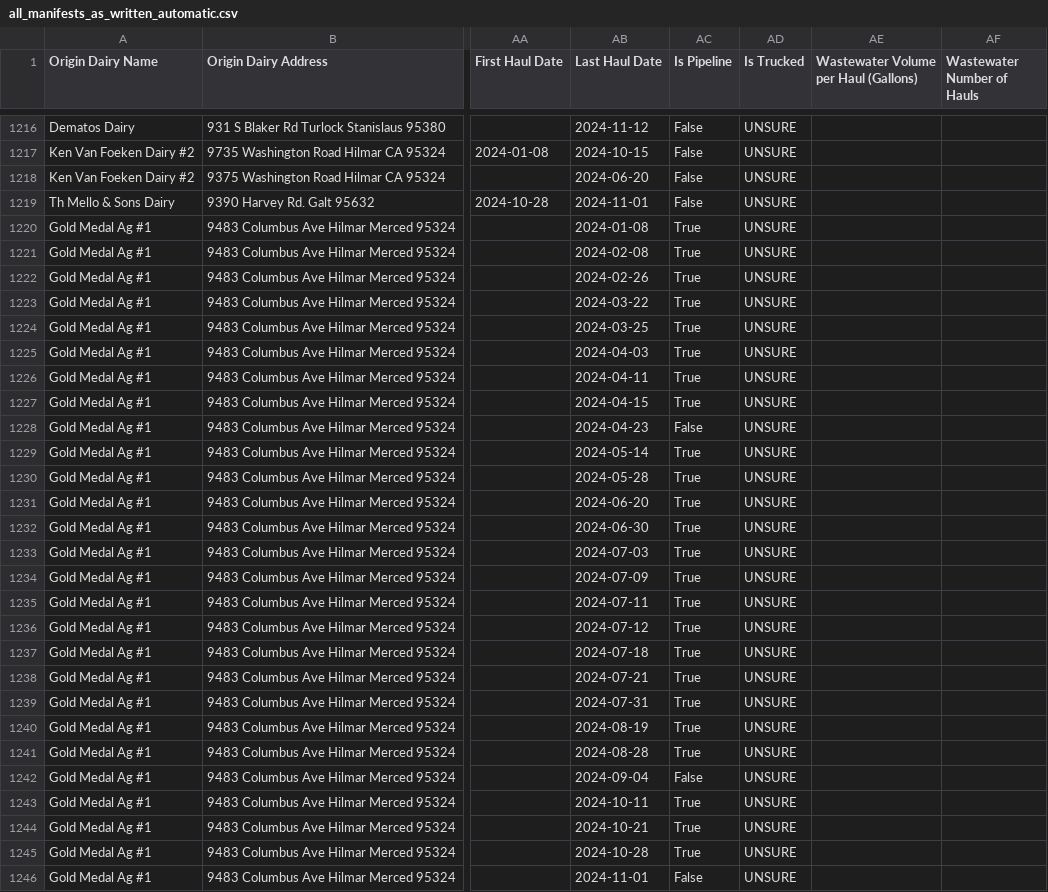
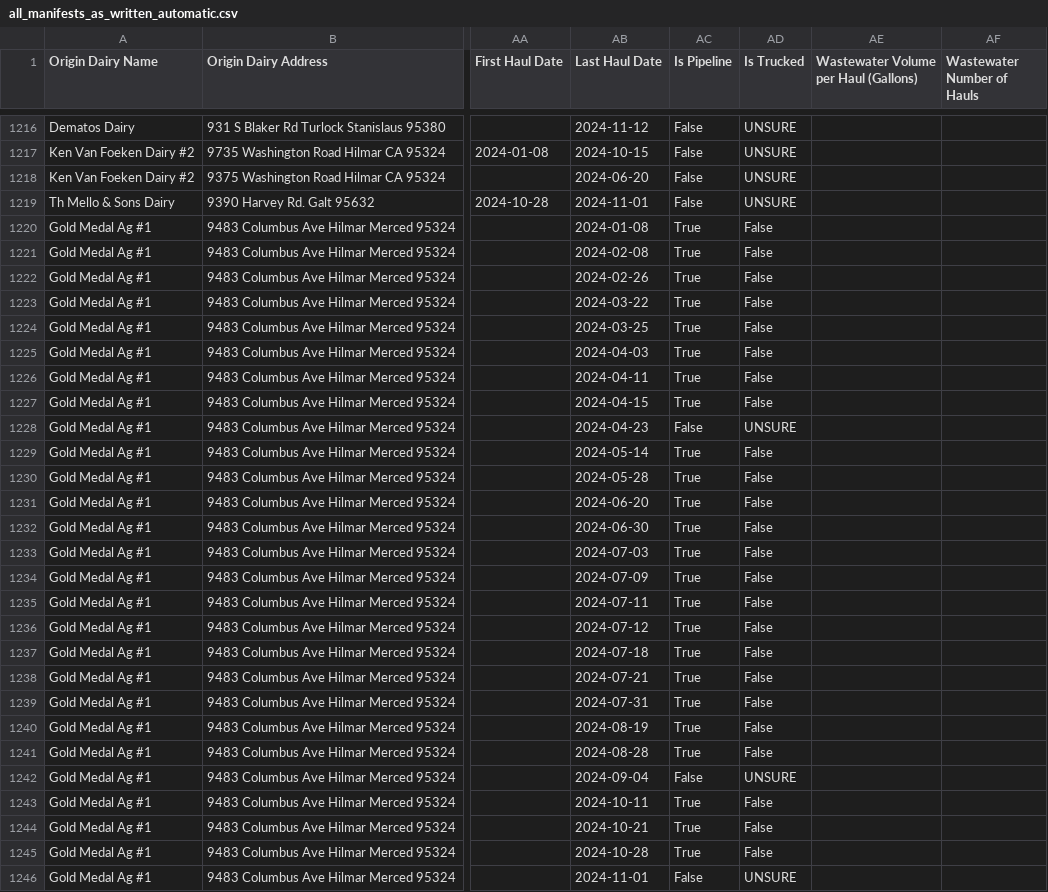
Before and after one commit to dalyw/ca-cafo-compliance, a CSV file: ca_cafo_compliance/compiled_data/all_manifests_as_written_automatic.csv, drawn as a sheet; only a part is shown, gaps mark what is left out; the diff covers the shown part only; the diff names each change by its address in the sheet, - before the commit and + after, or states it on an @@ line.

Commit message:
Making sure is_trucked is FALSE for is_pipeline TRUE
re-running steps 2-4

```diff
--- a/ca_cafo_compliance/compiled_data/all_manifests_as_written_automatic.csv
+++ b/ca_cafo_compliance/compiled_data/all_manifests_as_written_automatic.csv
-AD1220:AD1227 (Is Trucked): UNSURE
+AD1220:AD1227 (Is Trucked): False
-AD1229:AD1241 (Is Trucked): UNSURE
+AD1229:AD1241 (Is Trucked): False
-AD1243:AD1245 (Is Trucked): UNSURE
+AD1243:AD1245 (Is Trucked): False
```
Also changed, not shown: 106 edited cells elsewhere in this file, ca_cafo_compliance/compiled_data/processed_wastewater_manifests.csv, 3 other files.
